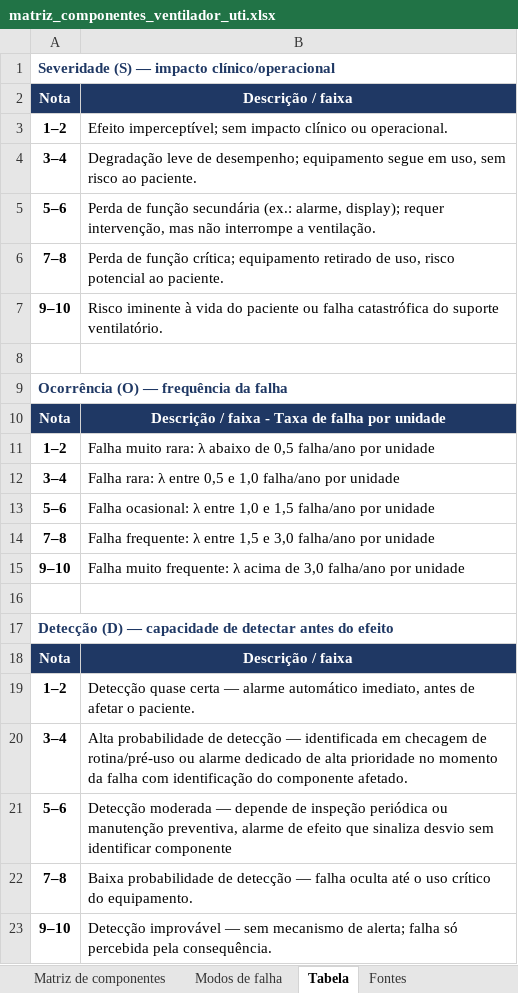
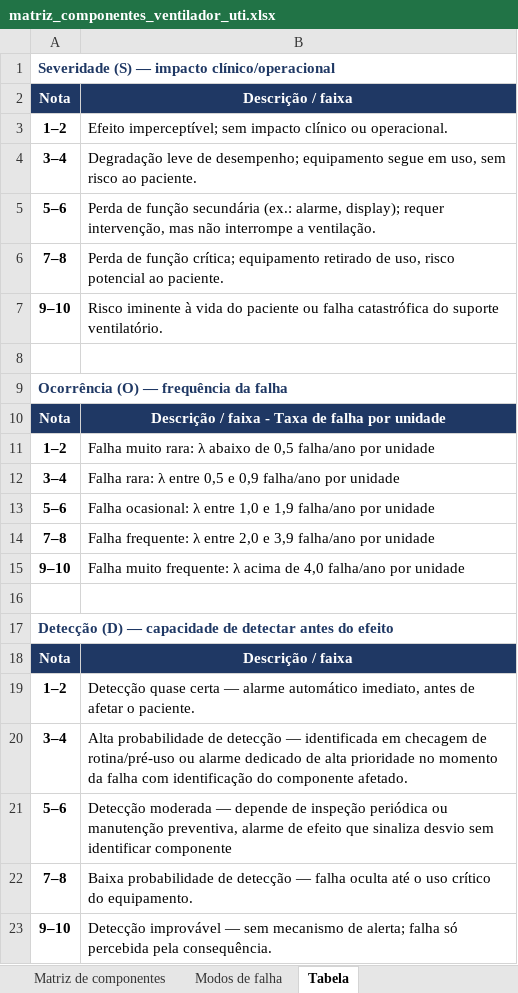
Before and after one commit to cakinaga/fmeca-spares, an Excel workbook: dados/matriz_componentes_ventilador_uti.xlsx, sheet Tabela, drawn as a sheet; values as stored, in another font and other column widths than the file's, no borders; the diff names each change by its address in the sheet, - before the commit and + after, or states it on an @@ line.

Commit message:
Lê a escala de Ocorrência da aba Tabela, remove o plano de ação e o piso de consumíveis, ajusta a interface

```diff
--- a/dados/matriz_componentes_ventilador_uti.xlsx (sheet Tabela)
+++ b/dados/matriz_componentes_ventilador_uti.xlsx (sheet Tabela)
-sheet tab: Fontes
-B12: …0,5 e 1,0 falha/ano por…
+B12: …0,5 e 0,9 falha/ano por…
-B13: …1,0 e 1,5 falha/ano por…
+B13: …1,0 e 1,9 falha/ano por…
-B14: …λ entre 1,5 e 3,0 falha/ano por…
+B14: …λ entre 2,0 e 3,9 falha/ano por…
-B15: …acima de 3,0 falha/ano por…
+B15: …acima de 4,0 falha/ano por…
```
Also changed, not shown: 13 other files.
